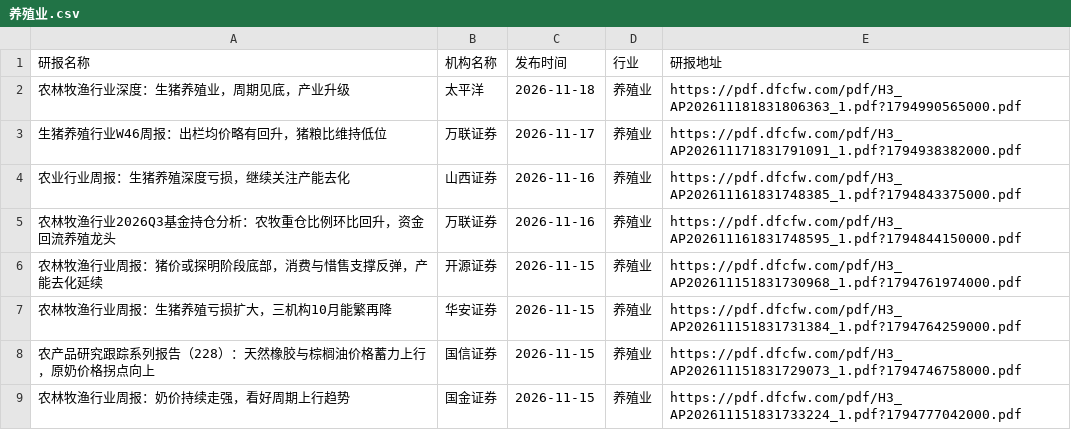
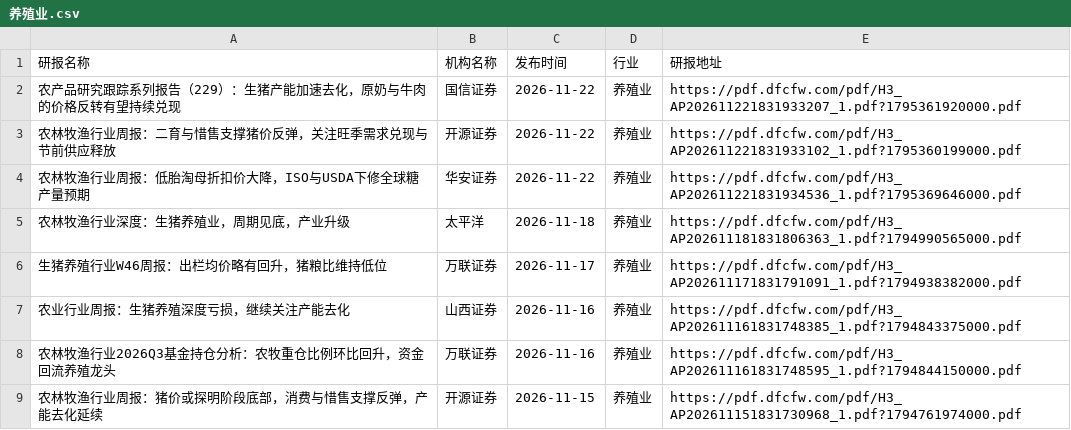
Before and after one commit to manymore13/report, a CSV file: eastmoney/养殖业.csv, drawn as a sheet; only a part is shown; the shorter side is filled out with more unchanged rows.

```diff
--- a/eastmoney/养殖业.csv
+++ b/eastmoney/养殖业.csv
@@ -1,2 +1,5 @@
 研报名称,机构名称,发布时间,行业,研报地址
+农产品研究跟踪系列报告（229）：生猪产能加速去化，原奶与牛肉的价格反转有望持续兑现,国信证券,2026-11-22,养殖业,https://pdf.dfcfw.com/pdf/H3_AP202611221831933207_1.pdf?1795361920000.pdf
+农林牧渔行业周报：二育与惜售支撑猪价反弹，关注旺季需求兑现与节前供应释放,开源证券,2026-11-22,养殖业,https://pdf.dfcfw.com/pdf/H3_AP202611221831933102_1.pdf?1795360199000.pdf
+农林牧渔行业周报：低胎淘母折扣价大降，ISO与USDA下修全球糖产量预期,华安证券,2026-11-22,养殖业,https://pdf.dfcfw.com/pdf/H3_AP202611221831934536_1.pdf?1795369646000.pdf
 农林牧渔行业深度：生猪养殖业，周期见底，产业升级,太平洋,2026-11-18,养殖业,https://pdf.dfcfw.com/pdf/H3_AP202611181831806363_1.pdf?1794990565000.pdf
```
Also changed, not shown: eastmoney/IT服务Ⅱ.csv, eastmoney/中药Ⅱ.csv, 27 other files.
